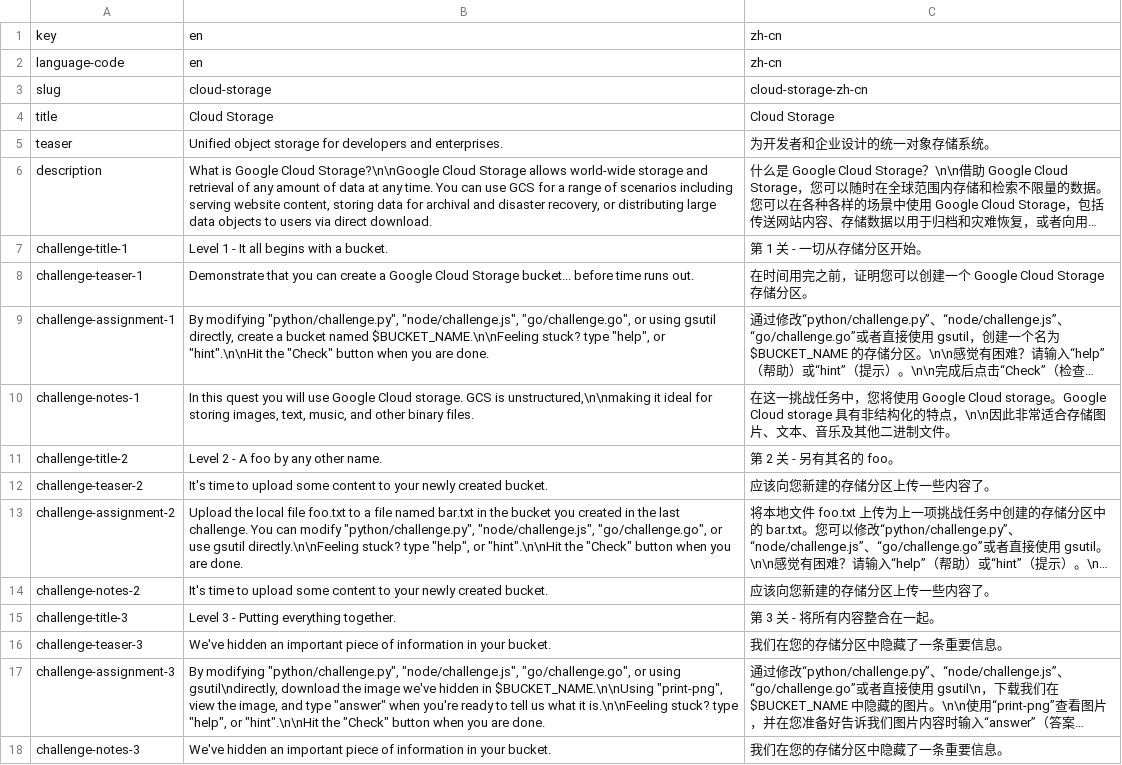
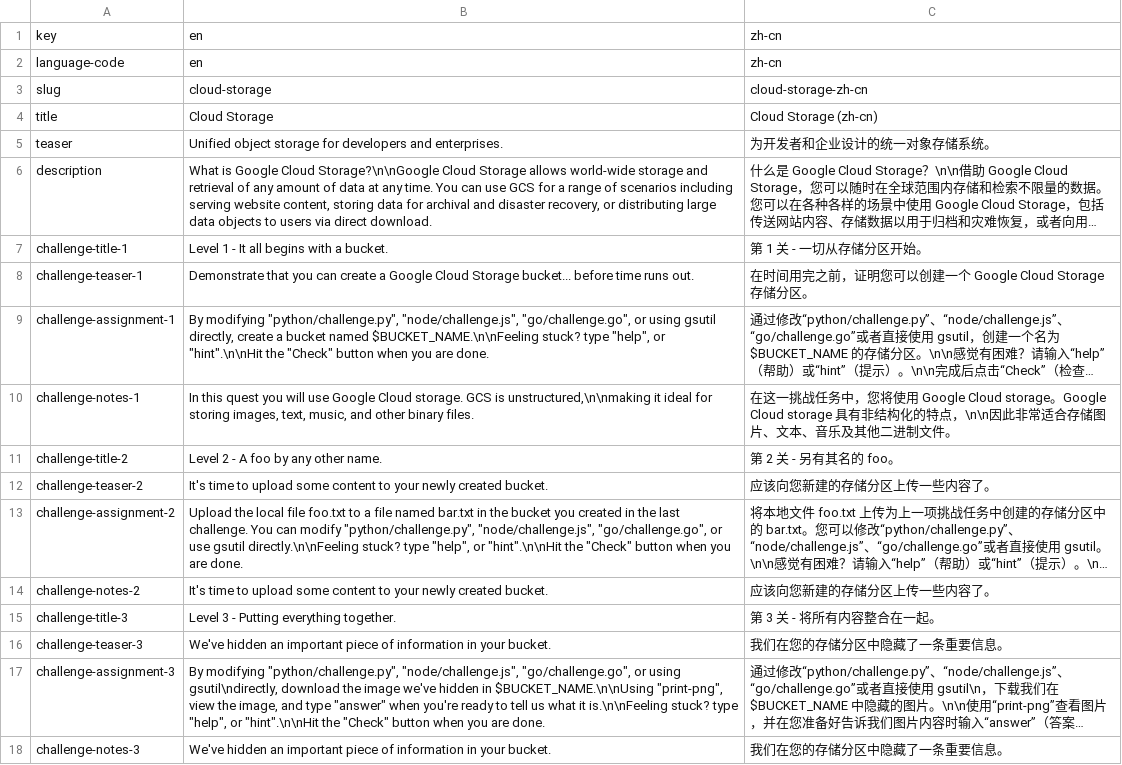
Before and after one commit to GoogleCloudPlatform/instruqt-content, a CSV file: cloud-storage/track-translations.csv, drawn as a sheet; long unchanged cells end in ….

```diff
--- a/cloud-storage/track-translations.csv
+++ b/cloud-storage/track-translations.csv
@@ -3,3 +3,3 @@ language-code,en,zh-cn
 slug,cloud-storage,cloud-storage-zh-cn
-title,Cloud Storage,Cloud Storage
+title,Cloud Storage,Cloud Storage (zh-cn)
 teaser,Unified object storage for developers and enterprises.,为开发者和企业设计的统一对象存储系统。
```
Also changed, not shown: 10 other files.
